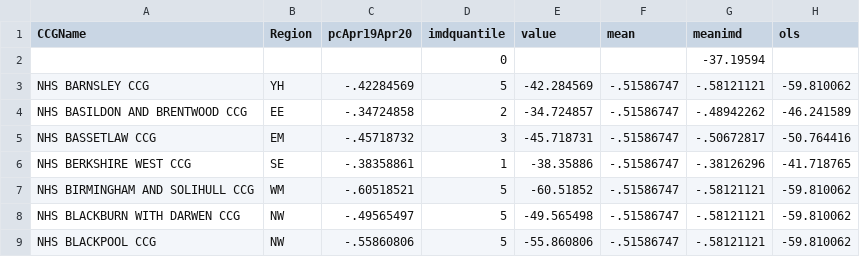
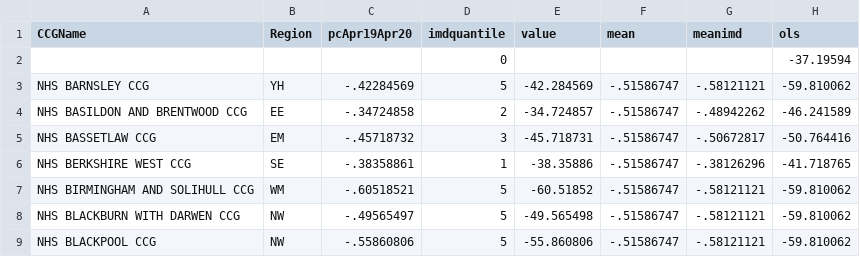
Before and after one commit to rosieneville/rosieneville.github.io, a CSV file: [5]completeregression.csv, drawn as a sheet; only a part is shown; removed rows and columns are numbered as before the commit, all else as after; the diff names each change by its address in the sheet, - before the commit and + after, or states it on an @@ line.

Commit message:
Update [5]completeregression.csv

```diff
--- a/[5]completeregression.csv
+++ b/[5]completeregression.csv
-row 2:  |  |  | 0 |  |  | -37.19594
+row 2:  |  |  | 0 |  |  |  | -37.19594
```
